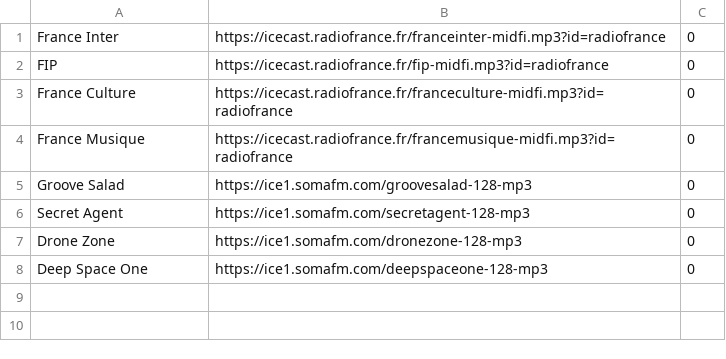
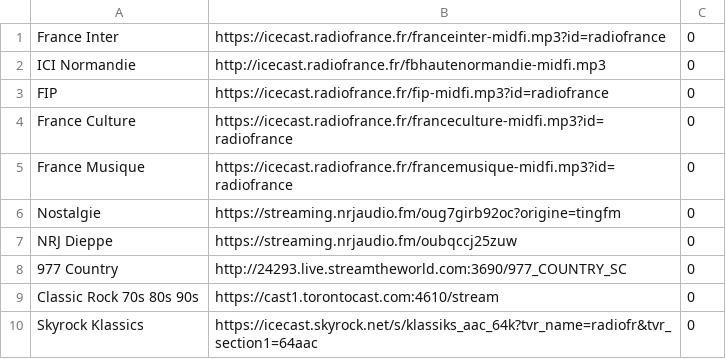
Before and after one commit to snoopyouaib/pigteam-radio, a CSV file: playlists/playlist.csv, drawn as a sheet.

Commit message:
Filtre des titres bidons numeriques (Nostalgie/NRJ)

```diff
--- a/playlists/playlist.csv
+++ b/playlists/playlist.csv
@@ -1,2 +1,3 @@
 France Inter	https://icecast.radiofrance.fr/franceinter-midfi.mp3?id=radiofrance	0
+ICI Normandie	http://icecast.radiofrance.fr/fbhautenormandie-midfi.mp3	0
 FIP	https://icecast.radiofrance.fr/fip-midfi.mp3?id=radiofrance	0
@@ -4,5 +5,6 @@ France Culture	https://icecast.radiofrance.fr/franceculture-midfi.mp3?id=radiofr
 France Musique	https://icecast.radiofrance.fr/francemusique-midfi.mp3?id=radiofrance	0
-Groove Salad	https://ice1.somafm.com/groovesalad-128-mp3	0
-Secret Agent	https://ice1.somafm.com/secretagent-128-mp3	0
-Drone Zone	https://ice1.somafm.com/dronezone-128-mp3	0
-Deep Space One	https://ice1.somafm.com/deepspaceone-128-mp3	0
+Nostalgie	https://streaming.nrjaudio.fm/oug7girb92oc?origine=tingfm	0
+NRJ Dieppe	https://streaming.nrjaudio.fm/oubqccj25zuw	0
+977 Country	http://24293.live.streamtheworld.com:3690/977_COUNTRY_SC	0
+Classic Rock 70s 80s 90s	https://cast1.torontocast.com:4610/stream	0
+Skyrock Klassics	https://icecast.skyrock.net/s/klassiks_aac_64k?tvr_name=radiofr&tvr_section1=64aac	0
```
Also changed, not shown: 3 other files.
